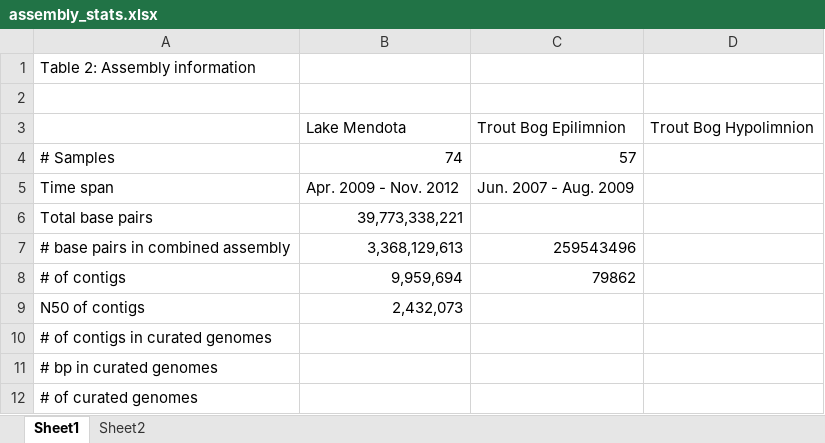
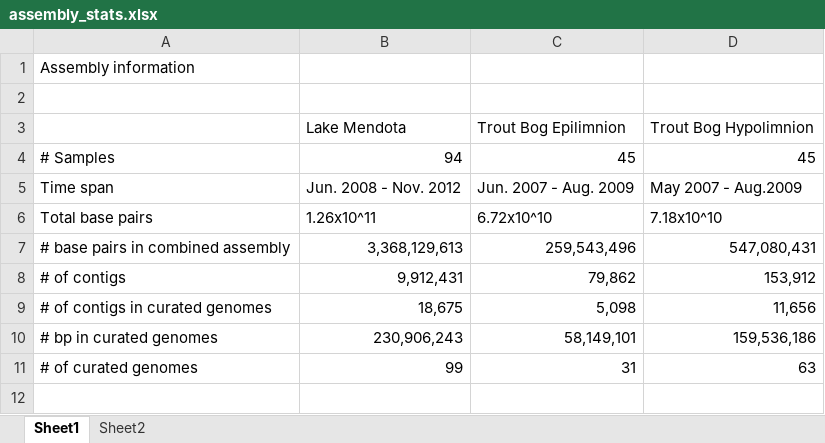
Before and after one commit to McMahonLab/MAGstravaganza, an Excel workbook: Data_files/assembly_stats.xlsx, sheet Sheet1, drawn as a sheet; values as stored, in another font and other column widths than the file's, no borders; removed rows and columns are numbered as before the commit, all else as after; the diff names each change by its address in the sheet, - before the commit and + after, or states it on an @@ line.

Commit message:
Finished assembly stats table, started making list of marker genes for BLASTing

```diff
--- a/Data_files/assembly_stats.xlsx (sheet Sheet1)
+++ b/Data_files/assembly_stats.xlsx (sheet Sheet1)
-A1: Table 2: Assembly information
+A1: Assembly information
-B4: 74
+B4: 94
-C4: 57
+C4: 45
-D4: (empty)
+D4: 45
-B5: Apr. 2009 - Nov. 2012
+B5: Jun. 2008 - Nov. 2012
-D5: (empty)
+D5: May 2007 - Aug.2009
-B6: 39,773,338,221
+B6: 1.26x10^11
-C6: (empty)
+C6: 6.72x10^10
-D6: (empty)
+D6: 7.18x10^10
-C7: 259543496
+C7: 259,543,496
-D7: (empty)
+D7: 547,080,431
-B8: 9,959,694
+B8: 9,912,431
-C8: 79862
+C8: 79,862
-D8: (empty)
+D8: 153,912
-row 9: N50 of contigs | 2,432,073
-B9: (empty)
+B9: 18,675
-C9: (empty)
+C9: 5,098
-D9: (empty)
+D9: 11,656
-B10: (empty)
+B10: 230,906,243
-C10: (empty)
+C10: 58,149,101
-D10: (empty)
+D10: 159,536,186
-B11: (empty)
+B11: 99
-C11: (empty)
+C11: 31
-D11: (empty)
+D11: 63
```
Also changed, not shown: 3 other files.
